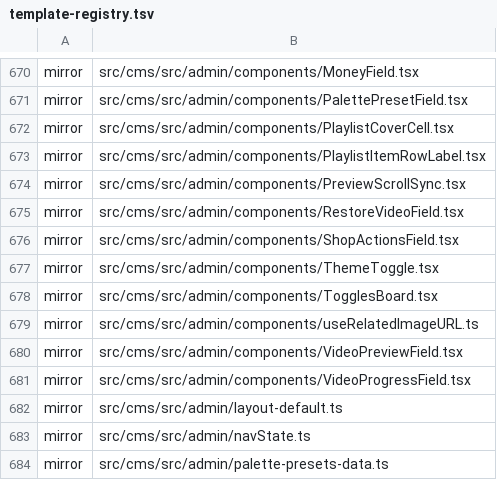
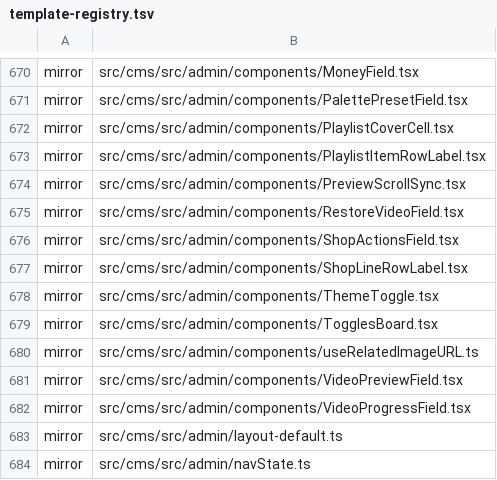
Before and after one commit to Vovanda/WebHolyGrail, a TSV file: template-registry.tsv, drawn as a sheet; only a part is shown, gaps mark what is left out; the shorter side is filled out with more unchanged rows.

```diff
--- a/template-registry.tsv
+++ b/template-registry.tsv
@@ -676,2 +676,3 @@ mirror	src/cms/src/admin/components/RestoreVideoField.tsx
 mirror	src/cms/src/admin/components/ShopActionsField.tsx
+mirror	src/cms/src/admin/components/ShopLineRowLabel.tsx
 mirror	src/cms/src/admin/components/ThemeToggle.tsx
```
Also changed, not shown: 3 other files.
